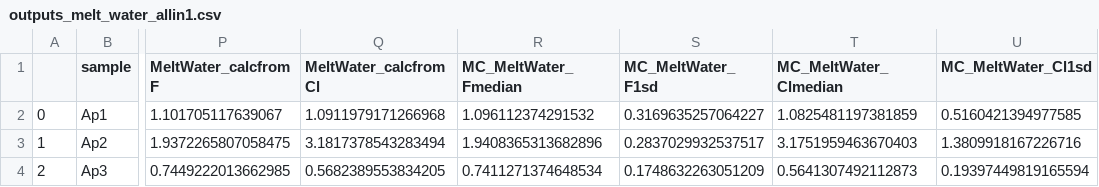
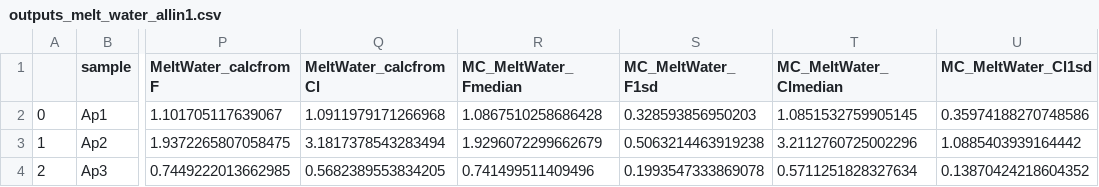
Before and after one commit to alexweiranli/pyAp, a CSV file: example/example_output/outputs_melt_water_allin1.csv, drawn as a sheet; only a part is shown, gaps mark what is left out; the diff names each change by its address in the sheet, - before the commit and + after, or states it on an @@ line.

```diff
--- a/example/example_output/outputs_melt_water_allin1.csv
+++ b/example/example_output/outputs_melt_water_allin1.csv
-R2 (MC_MeltWater_Fmedian): 1.096112374291532
+R2 (MC_MeltWater_Fmedian): 1.0867510258686428
-S2 (MC_MeltWater_F1sd): 0.3169635257064227
+S2 (MC_MeltWater_F1sd): 0.328593856950203
-T2 (MC_MeltWater_Clmedian): 1.0825481197381859
+T2 (MC_MeltWater_Clmedian): 1.0851532759905145
-U2 (MC_MeltWater_Cl1sd): 0.5160421394977585
+U2 (MC_MeltWater_Cl1sd): 0.35974188270748586
-R3 (MC_MeltWater_Fmedian): 1.9408365313682896
+R3 (MC_MeltWater_Fmedian): 1.9296072299662679
-S3 (MC_MeltWater_F1sd): 0.2837029932537517
+S3 (MC_MeltWater_F1sd): 0.5063214463919238
-T3 (MC_MeltWater_Clmedian): 3.1751959463670403
+T3 (MC_MeltWater_Clmedian): 3.2112760725002296
-U3 (MC_MeltWater_Cl1sd): 1.3809918167226716
+U3 (MC_MeltWater_Cl1sd): 1.0885403939164442
-R4 (MC_MeltWater_Fmedian): 0.7411271374648534
+R4 (MC_MeltWater_Fmedian): 0.741499511409496
-S4 (MC_MeltWater_F1sd): 0.1748632263051209
+S4 (MC_MeltWater_F1sd): 0.1993547333869078
-T4 (MC_MeltWater_Clmedian): 0.5641307492112873
+T4 (MC_MeltWater_Clmedian): 0.5711251828327634
-U4 (MC_MeltWater_Cl1sd): 0.19397449819165594
+U4 (MC_MeltWater_Cl1sd): 0.13870424218604352
```
Also changed, not shown: example/example_output/mc_stoic.csv, example/example_output/output_apfu_allin1.csv, 17 other files.
